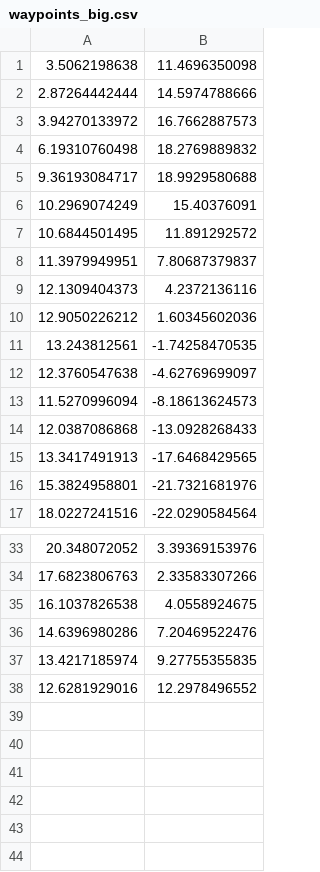
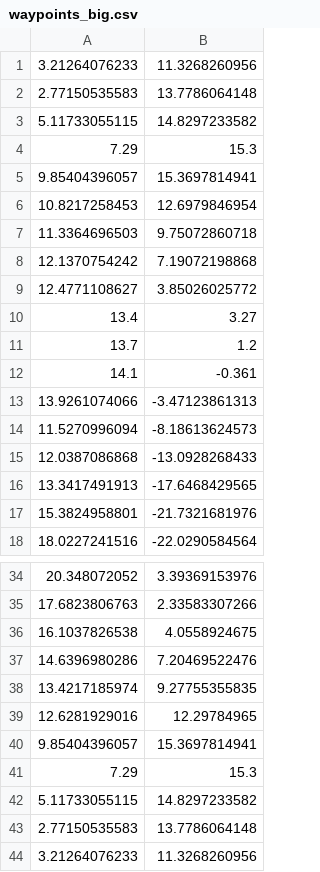
Before and after one commit to RithwikU/Indoor-Outdoor-Localization-for-Ground-Vehicles, a CSV file: src/navigation/waypoints/waypoints_big.csv, drawn as a sheet; only a part is shown, gaps mark what is left out; the diff covers the shown part only.

Commit message:
Edit big loop waypoints | tune speed and steering gain

```diff
--- a/src/navigation/waypoints/waypoints_big.csv
+++ b/src/navigation/waypoints/waypoints_big.csv
@@ -1,12 +1,13 @@
-3.5062198638, 11.4696350098,
-2.87264442444, 14.5974788666,
-3.94270133972, 16.7662887573,
-6.19310760498, 18.2769889832,
-9.36193084717, 18.9929580688,
-10.2969074249, 15.40376091,
-10.6844501495, 11.891292572,
-11.3979949951, 7.80687379837,
-12.1309404373, 4.2372136116,
-12.9050226212, 1.60345602036,
-13.243812561, -1.74258470535,
-12.3760547638, -4.62769699097,
+3.21264076233, 11.3268260956
+2.77150535583, 13.7786064148
+5.11733055115, 14.8297233582
+7.29, 15.3
+9.85404396057, 15.3697814941
+10.8217258453, 12.6979846954
+11.3364696503, 9.75072860718
+12.1370754242, 7.19072198868
+12.4771108627, 3.85026025772
+13.4, 3.27
+13.7, 1.2
+14.1, -0.361
+13.9261074066, -3.47123861313
@@ -38 +39,6 @@
-12.6281929016, 12.2978496552
+12.6281929016, 12.29784965
+9.85404396057, 15.3697814941
+7.29, 15.3
+5.11733055115, 14.8297233582
+2.77150535583, 13.7786064148
+3.21264076233, 11.3268260956
```
Also changed, not shown: 1 added row and 1 removed row elsewhere in this file, 1 other file.
